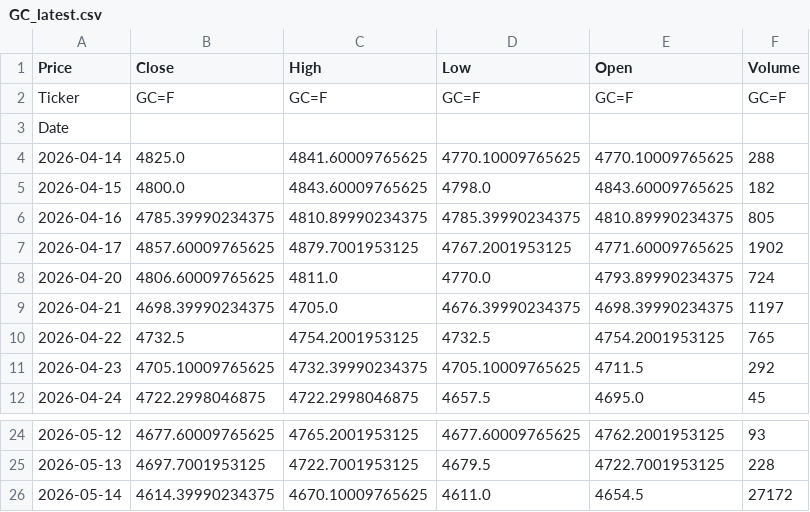
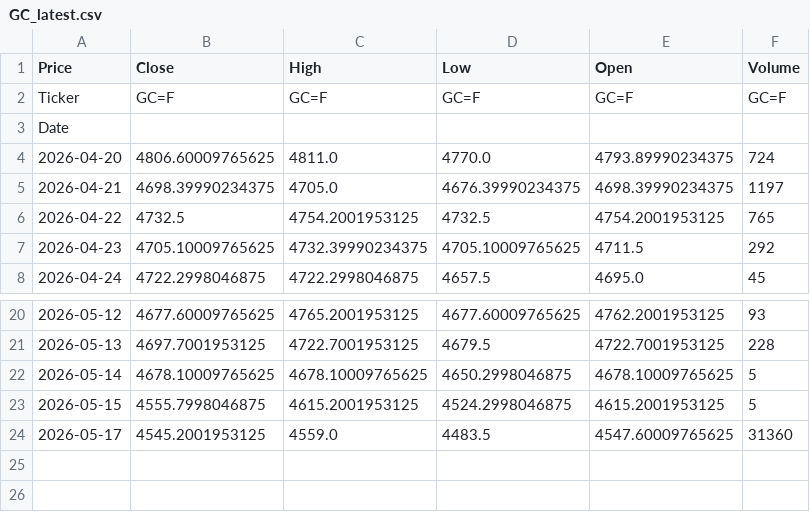
Before and after one commit to JONG1510/FPNA-python, a CSV file: data/GC_latest.csv, drawn as a sheet; only a part is shown, gaps mark what is left out.

```diff
--- a/data/GC_latest.csv
+++ b/data/GC_latest.csv
@@ -3,6 +3,2 @@ Ticker,GC=F,GC=F,GC=F,GC=F,GC=F
 Date,,,,,
-2026-04-14,4825.0,4841.60009765625,4770.10009765625,4770.10009765625,288
-2026-04-15,4800.0,4843.60009765625,4798.0,4843.60009765625,182
-2026-04-16,4785.39990234375,4810.89990234375,4785.39990234375,4810.89990234375,805
-2026-04-17,4857.60009765625,4879.7001953125,4767.2001953125,4771.60009765625,1902
 2026-04-20,4806.60009765625,4811.0,4770.0,4793.89990234375,724
@@ -25,2 +21,4 @@ Date,,,,,
 2026-05-13,4697.7001953125,4722.7001953125,4679.5,4722.7001953125,228
-2026-05-14,4614.39990234375,4670.10009765625,4611.0,4654.5,27172
+2026-05-14,4678.10009765625,4678.10009765625,4650.2998046875,4678.10009765625,5
+2026-05-15,4555.7998046875,4615.2001953125,4524.2998046875,4615.2001953125,5
+2026-05-17,4545.2001953125,4559.0,4483.5,4547.60009765625,31360
```
Also changed, not shown: data/SI_latest.csv.
